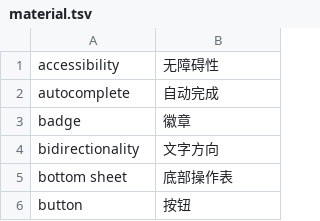
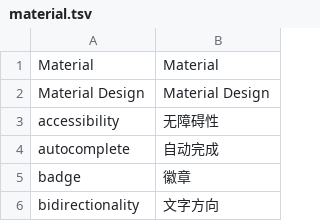
Before and after one commit to asnowwolf/translate, a TSV file: src/dict/glossary/material.tsv, drawn as a sheet; only a part is shown; the shorter side is filled out with more unchanged rows; the diff names each change by its address in the sheet, - before the commit and + after, or states it on an @@ line.

Commit message:
fix: 补充 Material 词汇

```diff
--- a/src/dict/glossary/material.tsv
+++ b/src/dict/glossary/material.tsv
+row 1: Material | Material
+row 2: Material Design | Material Design
```
